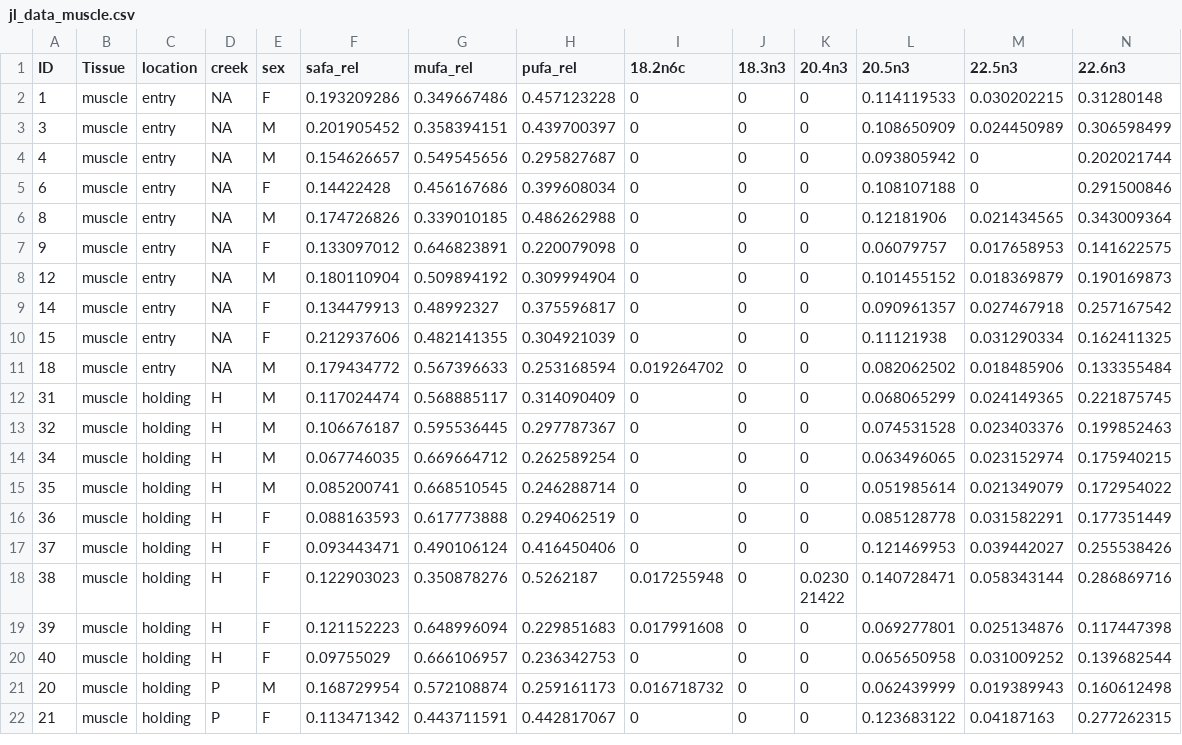
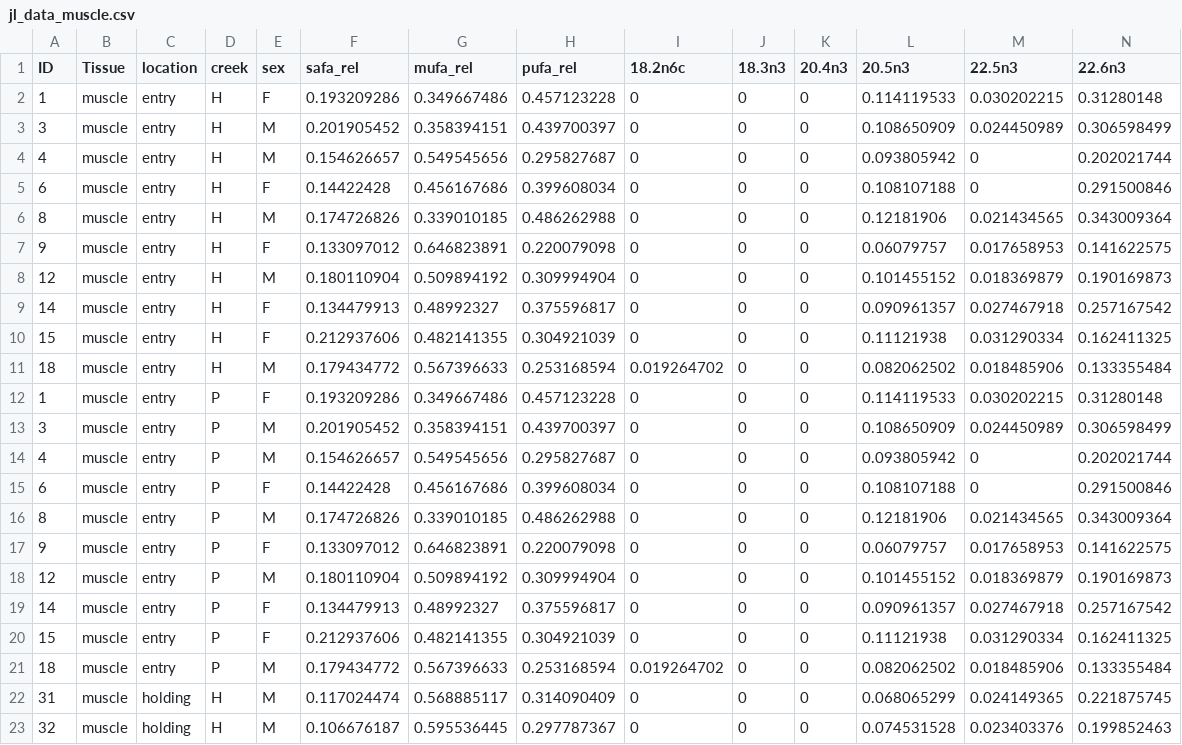
Before and after one commit to vlahm/alaska_salmon_stats, a CSV file: jl_data_muscle.csv, drawn as a sheet; only a part is shown; the shorter side is filled out with more unchanged rows.

Commit message:
doubled lake entry data to get pairwise comparisons

```diff
--- a/jl_data_muscle.csv
+++ b/jl_data_muscle.csv
@@ -1,12 +1,22 @@
 ID,Tissue,location,creek,sex,safa_rel,mufa_rel,pufa_rel,18.2n6c,18.3n3,20.4n3,20.5n3,22.5n3,22.6n3
-1,muscle,entry,NA,F,0.193209286,0.349667486,0.457123228,0,0,0,0.114119533,0.030202215,0.31280148
-3,muscle,entry,NA,M,0.201905452,0.358394151,0.439700397,0,0,0,0.108650909,0.024450989,0.306598499
-4,muscle,entry,NA,M,0.154626657,0.549545656,0.295827687,0,0,0,0.093805942,0,0.202021744
-6,muscle,entry,NA,F,0.14422428,0.456167686,0.399608034,0,0,0,0.108107188,0,0.291500846
-8,muscle,entry,NA,M,0.174726826,0.339010185,0.486262988,0,0,0,0.12181906,0.021434565,0.343009364
-9,muscle,entry,NA,F,0.133097012,0.646823891,0.220079098,0,0,0,0.06079757,0.017658953,0.141622575
-12,muscle,entry,NA,M,0.180110904,0.509894192,0.309994904,0,0,0,0.101455152,0.018369879,0.190169873
-14,muscle,entry,NA,F,0.134479913,0.48992327,0.375596817,0,0,0,0.090961357,0.027467918,0.257167542
-15,muscle,entry,NA,F,0.212937606,0.482141355,0.304921039,0,0,0,0.11121938,0.031290334,0.162411325
-18,muscle,entry,NA,M,0.179434772,0.567396633,0.253168594,0.019264702,0,0,0.082062502,0.018485906,0.133355484
+1,muscle,entry,H,F,0.193209286,0.349667486,0.457123228,0,0,0,0.114119533,0.030202215,0.31280148
+3,muscle,entry,H,M,0.201905452,0.358394151,0.439700397,0,0,0,0.108650909,0.024450989,0.306598499
+4,muscle,entry,H,M,0.154626657,0.549545656,0.295827687,0,0,0,0.093805942,0,0.202021744
+6,muscle,entry,H,F,0.14422428,0.456167686,0.399608034,0,0,0,0.108107188,0,0.291500846
+8,muscle,entry,H,M,0.174726826,0.339010185,0.486262988,0,0,0,0.12181906,0.021434565,0.343009364
+9,muscle,entry,H,F,0.133097012,0.646823891,0.220079098,0,0,0,0.06079757,0.017658953,0.141622575
+12,muscle,entry,H,M,0.180110904,0.509894192,0.309994904,0,0,0,0.101455152,0.018369879,0.190169873
+14,muscle,entry,H,F,0.134479913,0.48992327,0.375596817,0,0,0,0.090961357,0.027467918,0.257167542
+15,muscle,entry,H,F,0.212937606,0.482141355,0.304921039,0,0,0,0.11121938,0.031290334,0.162411325
+18,muscle,entry,H,M,0.179434772,0.567396633,0.253168594,0.019264702,0,0,0.082062502,0.018485906,0.133355484
+1,muscle,entry,P,F,0.193209286,0.349667486,0.457123228,0,0,0,0.114119533,0.030202215,0.31280148
+3,muscle,entry,P,M,0.201905452,0.358394151,0.439700397,0,0,0,0.108650909,0.024450989,0.306598499
+4,muscle,entry,P,M,0.154626657,0.549545656,0.295827687,0,0,0,0.093805942,0,0.202021744
+6,muscle,entry,P,F,0.14422428,0.456167686,0.399608034,0,0,0,0.108107188,0,0.291500846
+8,muscle,entry,P,M,0.174726826,0.339010185,0.486262988,0,0,0,0.12181906,0.021434565,0.343009364
+9,muscle,entry,P,F,0.133097012,0.646823891,0.220079098,0,0,0,0.06079757,0.017658953,0.141622575
+12,muscle,entry,P,M,0.180110904,0.509894192,0.309994904,0,0,0,0.101455152,0.018369879,0.190169873
+14,muscle,entry,P,F,0.134479913,0.48992327,0.375596817,0,0,0,0.090961357,0.027467918,0.257167542
+15,muscle,entry,P,F,0.212937606,0.482141355,0.304921039,0,0,0,0.11121938,0.031290334,0.162411325
+18,muscle,entry,P,M,0.179434772,0.567396633,0.253168594,0.019264702,0,0,0.082062502,0.018485906,0.133355484
 31,muscle,holding,H,M,0.117024474,0.568885117,0.314090409,0,0,0,0.068065299,0.024149365,0.221875745
```
Also changed, not shown: jl_data_skin.csv, 1 other file.
